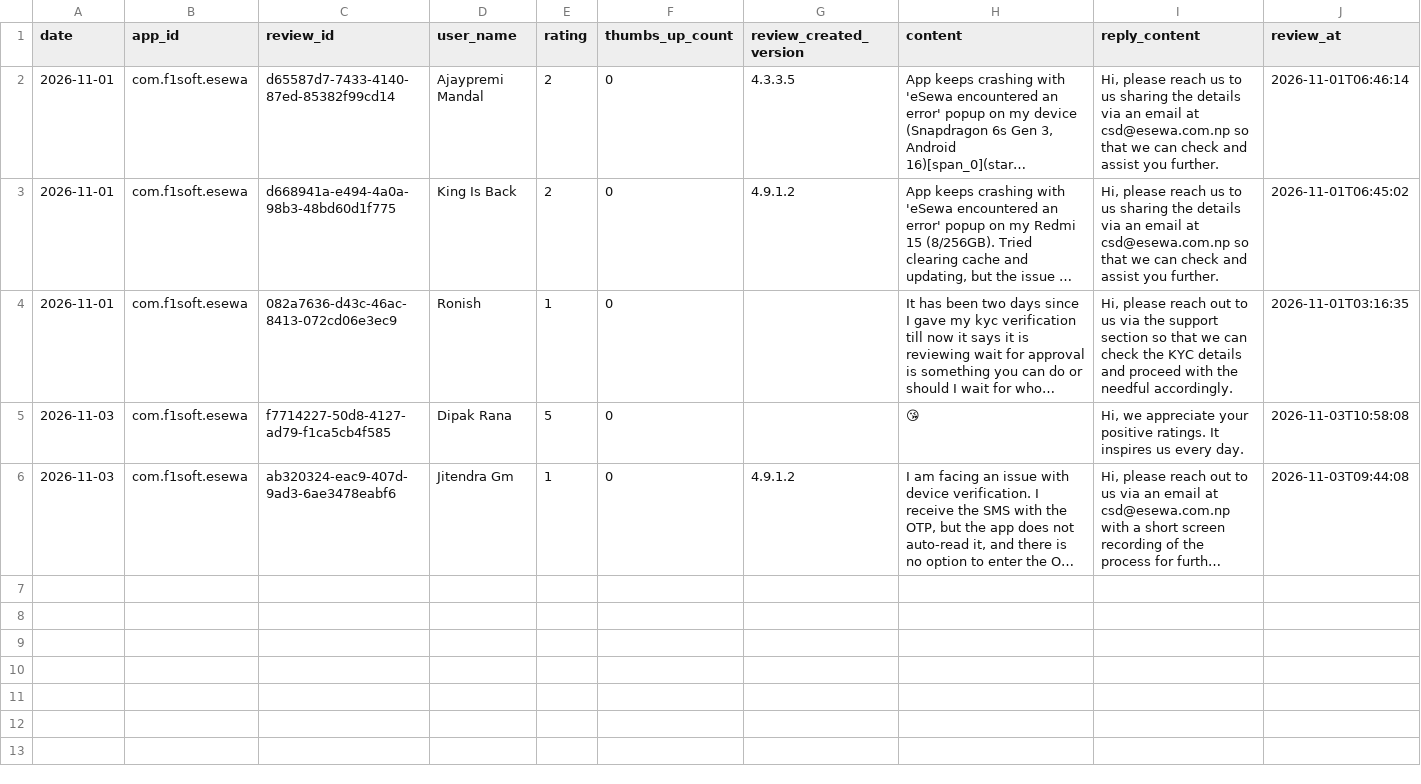
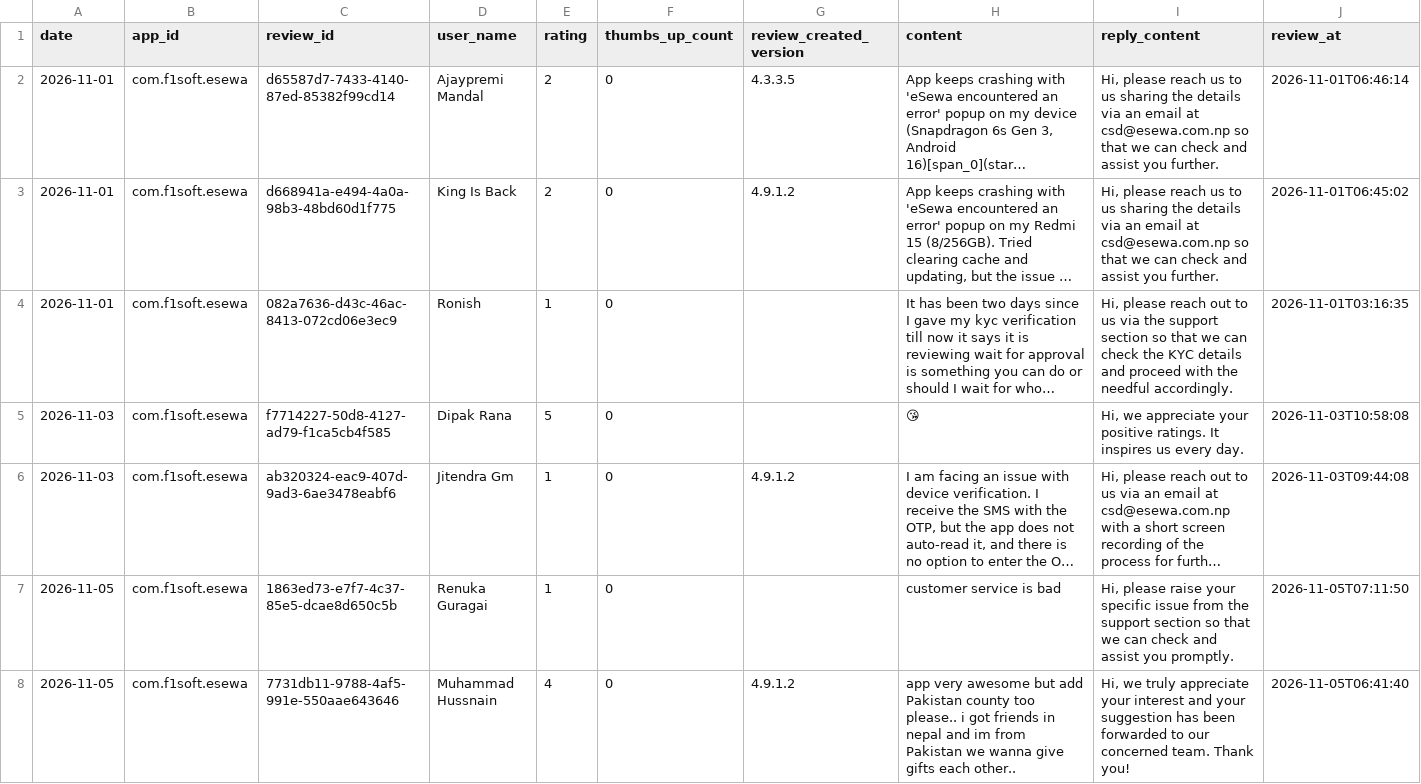
Before and after one commit to g10drasingh/App-Install-Tracker, a CSV file: data/reviews_2026-11.csv, drawn as a sheet; long unchanged cells end in …; the diff names each change by its address in the sheet, - before the commit and + after, or states it on an @@ line.

```diff
--- a/data/reviews_2026-11.csv
+++ b/data/reviews_2026-11.csv
+row 7: 2026-11-05 | com.f1soft.esewa | 1863ed73-e7f7-4c37-85e5-dcae8d650c5b | Renuka Guragai | 1 | 0 |  | customer service is bad | Hi, please raise your specific issue from the support section so that we can check and assist you promptly. | 2026-11-05T07:11:50
+row 8: 2026-11-05 | com.f1soft.esewa | 7731db11-9788-4af5-991e-550aae643646 | Muhammad Hussnain | 4 | 0 | 4.9.1.2 | app very awesome but add Pakistan county too please.. i got friends in nepal and im from Pakistan we wanna give gifts each other.. | Hi, we truly appreciate your interest and your suggestion has been forwarded to our concerned team. Thank you! | 2026-11-05T06:41:40
```
Also changed, not shown: data/app_installs.csv.
